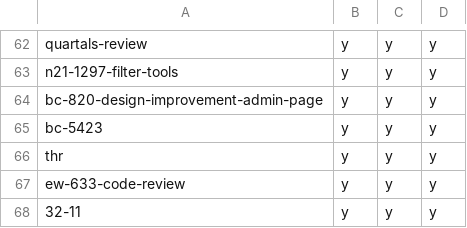
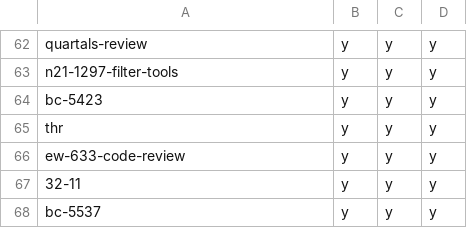
Before and after one commit to hpi-schul-cloud/dof_bingo, a CSV file: bingo.csv, drawn as a sheet; only a part is shown, gaps mark what is left out; the shorter side is filled out with more unchanged rows.

Commit message:
removed bc-820-design-improvement-admin-page on behalf of tbd

```diff
--- a/bingo.csv
+++ b/bingo.csv
@@ -63,3 +63,2 @@ quartals-review,y,y,y
 n21-1297-filter-tools,y,y,y
-bc-820-design-improvement-admin-page,y,y,y
 bc-5423,y,y,y
```
